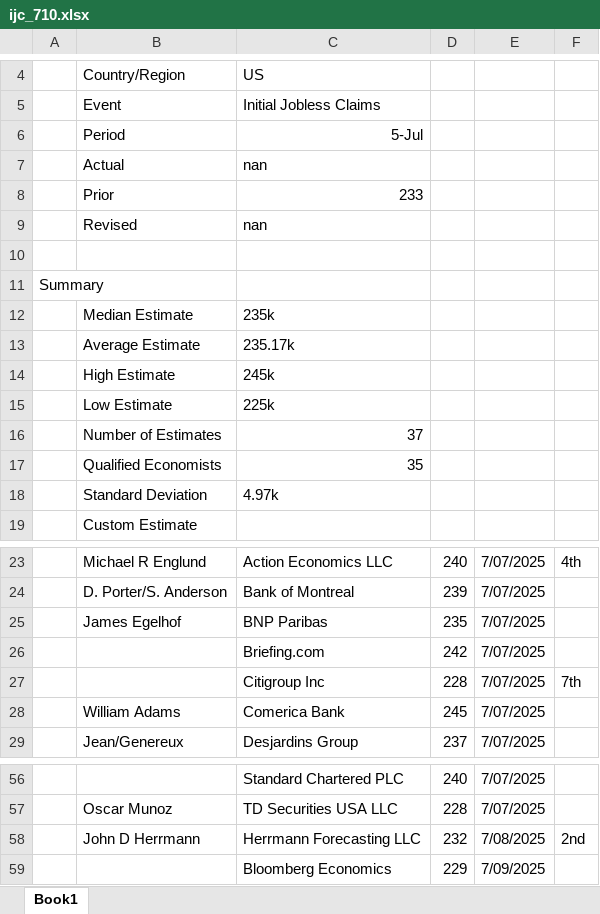
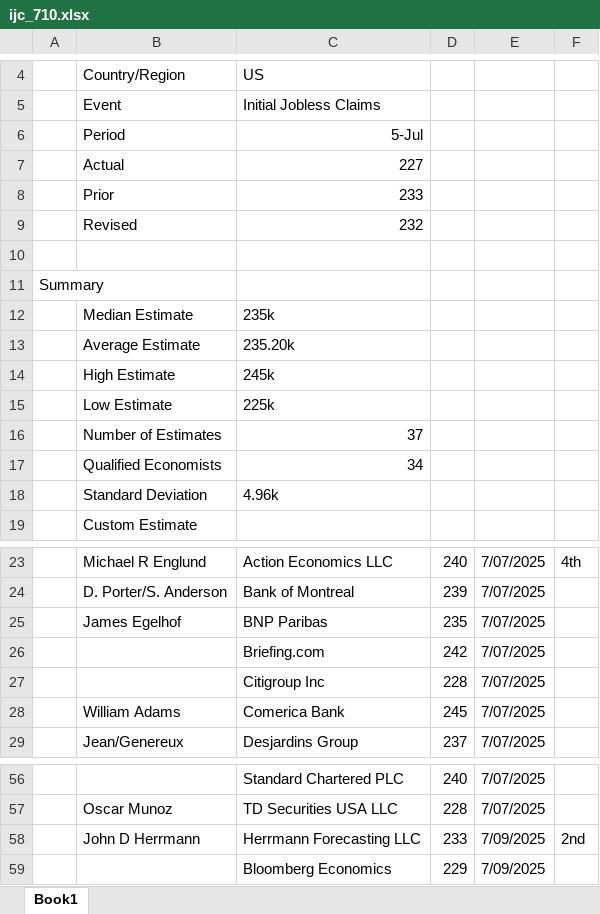
Before and after one commit to nicwjh/nfp-forecasting, an Excel workbook: raw/ijc_710.xlsx, sheet Book1, drawn as a sheet; only a part is shown, gaps mark what is left out; values as stored, in another font and other column widths than the file's, no borders; the diff names each change by its address in the sheet, - before the commit and + after, or states it on an @@ line.

```diff
--- a/raw/ijc_710.xlsx (sheet Book1)
+++ b/raw/ijc_710.xlsx (sheet Book1)
-C7: nan
+C7: 227
-C9: nan
+C9: 232
-C13: 235.17k
+C13: 235.20k
-C17: 35
+C17: 34
-C18: 4.97k
+C18: 4.96k
-F27: 7th
+F27: (empty)
-D58: 232
+D58: 233
-E58: 7/08/2025
+E58: 7/09/2025
```
Also changed, not shown: 6 other files.
